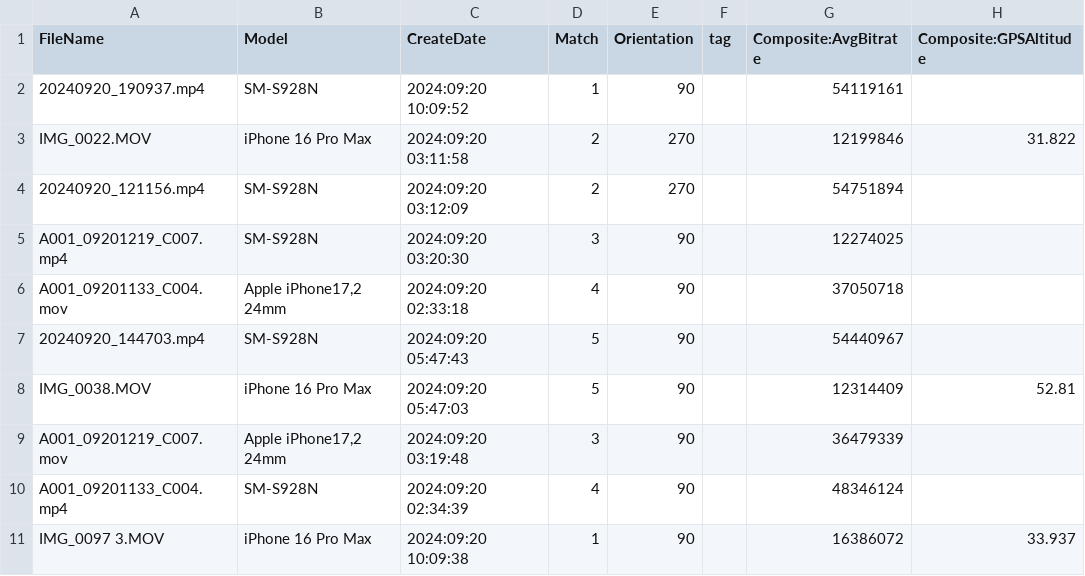
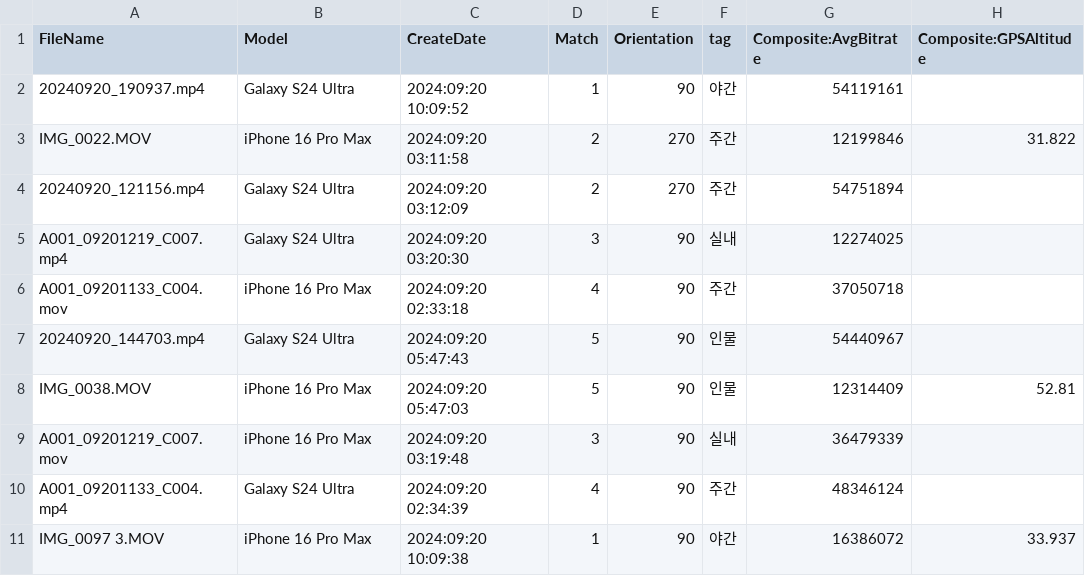
Before and after one commit to jonhpark7966/blind-test, a CSV file: data/contests/2/metadata.csv, drawn as a sheet; only a part is shown; the diff names each change by its address in the sheet, - before the commit and + after, or states it on an @@ line.

```diff
--- a/data/contests/2/metadata.csv
+++ b/data/contests/2/metadata.csv
-B2 (Model): SM-S928N
+B2 (Model): Galaxy S24 Ultra
-F2 (tag): (empty)
+F2 (tag): 야간
-F3:F4 (tag): (empty)
+F3:F4 (tag): 주간
-B4:B5 (Model): SM-S928N
+B4:B5 (Model): Galaxy S24 Ultra
-F5 (tag): (empty)
+F5 (tag): 실내
-B6 (Model): Apple iPhone17,2 24mm
+B6 (Model): iPhone 16 Pro Max
-F6 (tag): (empty)
+F6 (tag): 주간
-B7 (Model): SM-S928N
+B7 (Model): Galaxy S24 Ultra
-F7:F8 (tag): (empty)
+F7:F8 (tag): 인물
-B9 (Model): Apple iPhone17,2 24mm
+B9 (Model): iPhone 16 Pro Max
-F9 (tag): (empty)
+F9 (tag): 실내
-B10 (Model): SM-S928N
+B10 (Model): Galaxy S24 Ultra
-F10 (tag): (empty)
+F10 (tag): 주간
-F11 (tag): (empty)
+F11 (tag): 야간
```
Also changed, not shown: 9 other files.
